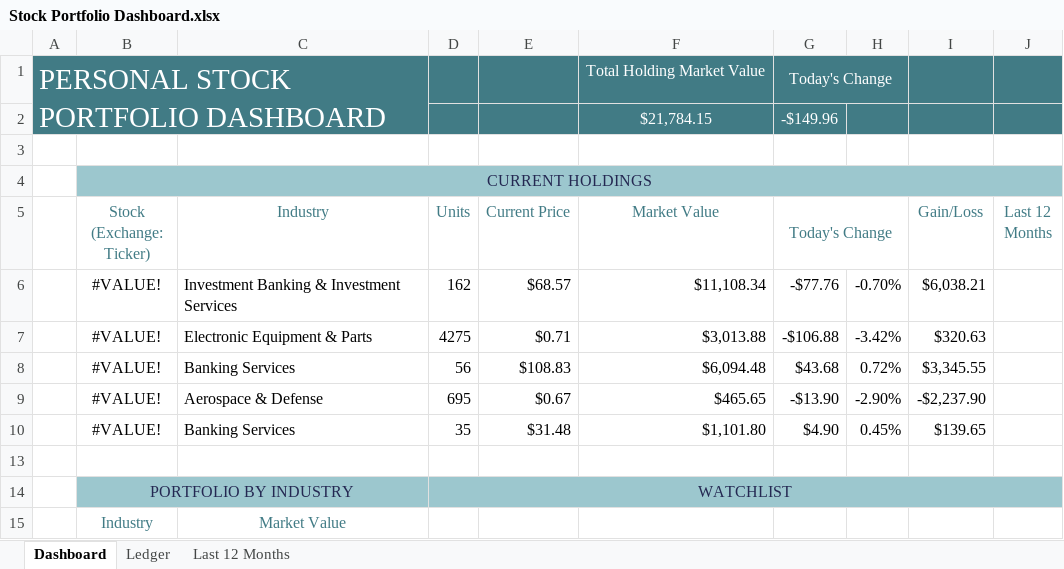
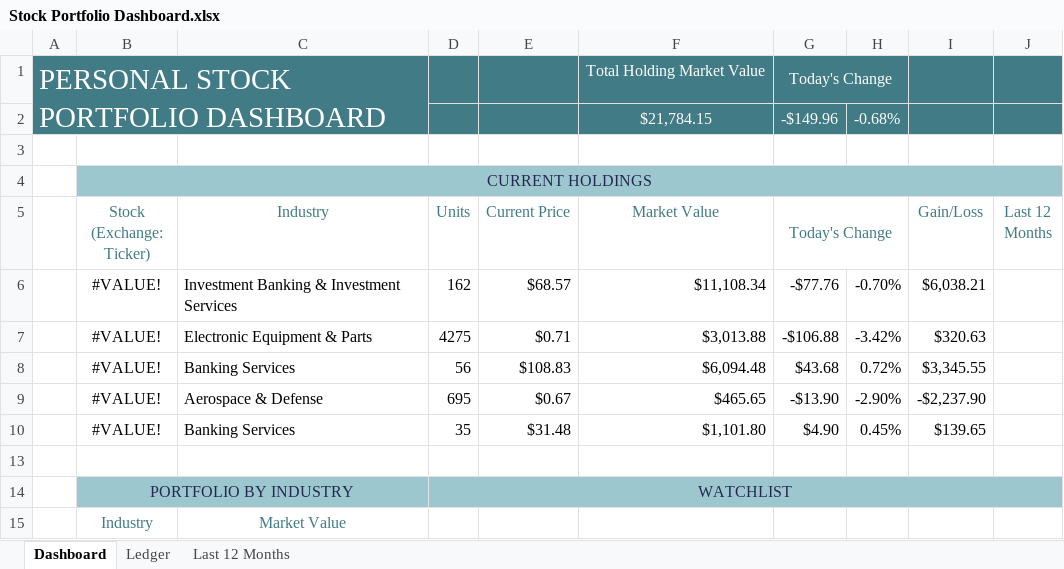
Before and after one commit to Rafsan7238/Data-Analysis_Data-Science_Projects, an Excel workbook: Excel Projects/Personal Stock Portfolio/Stock Portfolio Dashboard.xlsx, sheet Dashboard, drawn as a sheet; values as stored, in another font and other column widths than the file's, no borders; conditional formats not drawn; the diff names each change by its address in the sheet, - before the commit and + after, or states it on an @@ line.

Commit message:
Added icon set for percent

```diff
--- a/Excel Projects/Personal Stock Portfolio/Stock Portfolio Dashboard.xlsx (sheet Dashboard)
+++ b/Excel Projects/Personal Stock Portfolio/Stock Portfolio Dashboard.xlsx (sheet Dashboard)
-H2: (empty)
+H2: -0.68%
```
